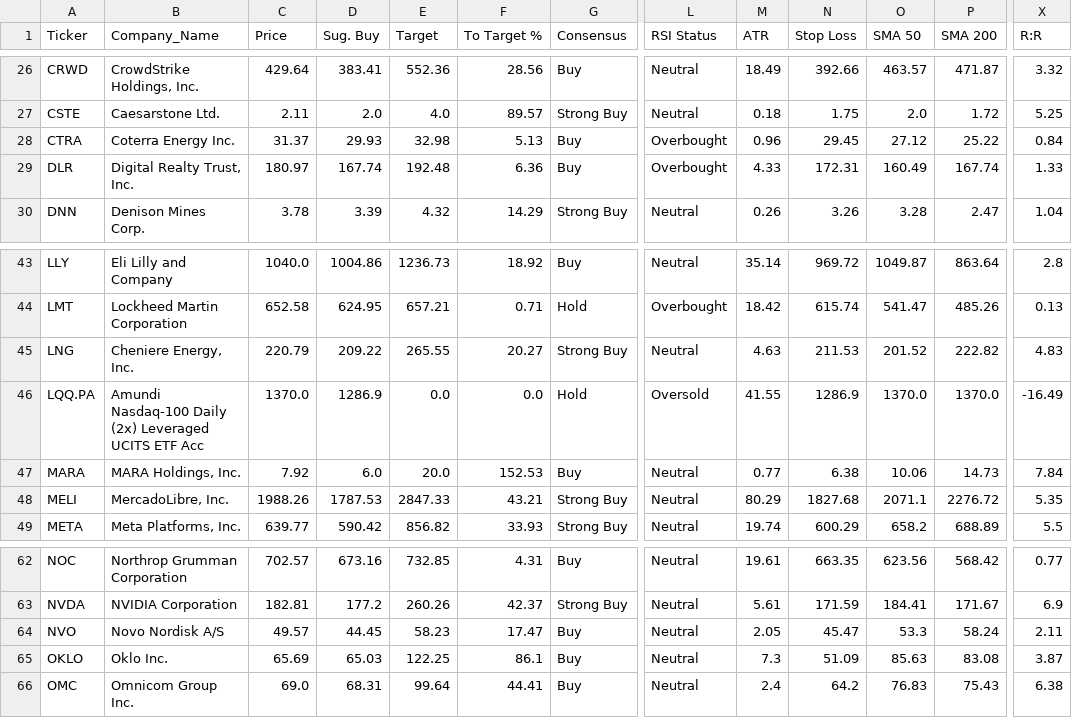
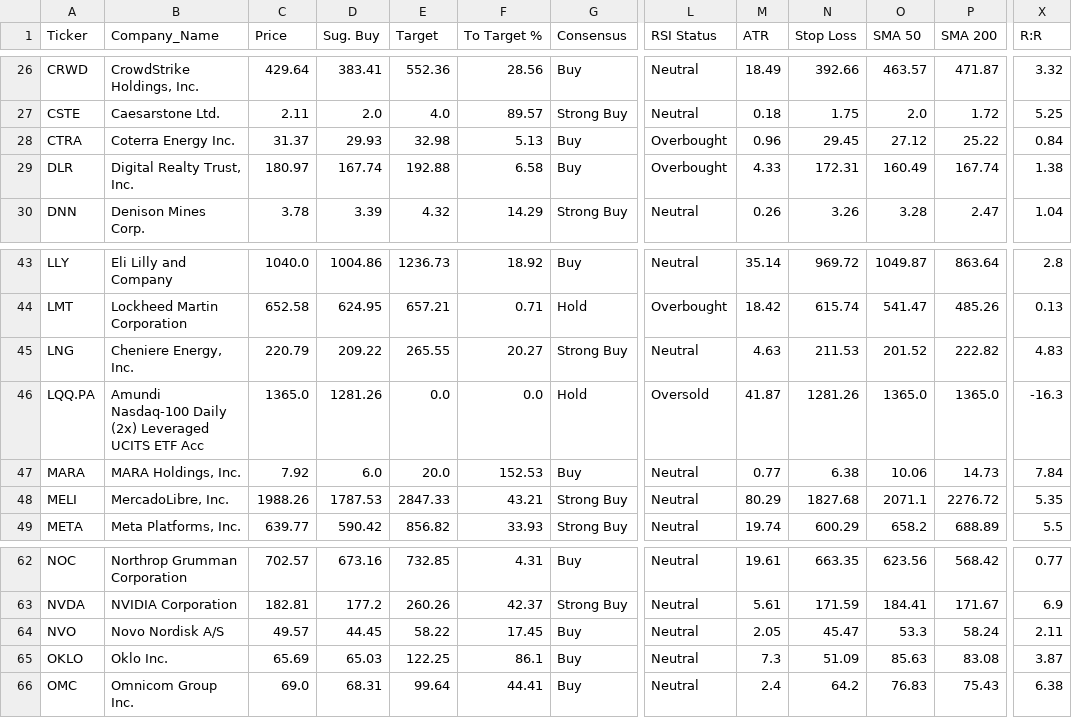
Before and after one commit to betty333ro/market-scanner, a CSV file: market_scan_extended.csv, drawn as a sheet; only a part is shown, gaps mark what is left out; the diff names each change by its address in the sheet, - before the commit and + after, or states it on an @@ line.

```diff
--- a/market_scan_extended.csv
+++ b/market_scan_extended.csv
-E29 (Target): 192.48
+E29 (Target): 192.88
-F29 (To Target %): 6.36
+F29 (To Target %): 6.58
-X29 (R:R): 1.33
+X29 (R:R): 1.38
-C46 (Price): 1370.0
+C46 (Price): 1365.0
-D46 (Sug. Buy): 1286.9
+D46 (Sug. Buy): 1281.26
-M46 (ATR): 41.55
+M46 (ATR): 41.87
-N46 (Stop Loss): 1286.9
+N46 (Stop Loss): 1281.26
-O46 (SMA 50): 1370.0
+O46 (SMA 50): 1365.0
-P46 (SMA 200): 1370.0
+P46 (SMA 200): 1365.0
-X46 (R:R): -16.49
+X46 (R:R): -16.3
-E64 (Target): 58.23
+E64 (Target): 58.22
-F64 (To Target %): 17.47
+F64 (To Target %): 17.45
```
Also changed, not shown: 1 other file.
